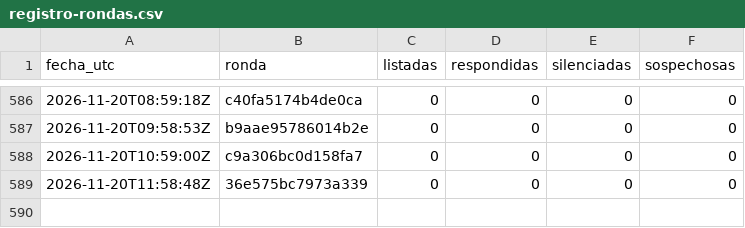
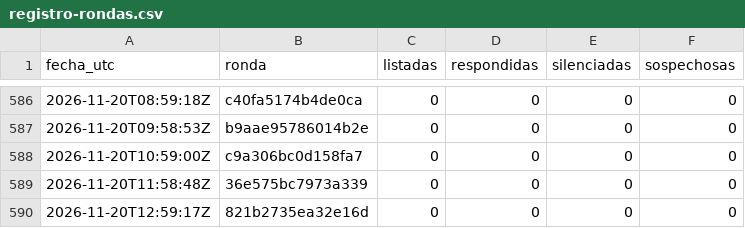
Before and after one commit to hardlypythonnmr/cpe-engine, a CSV file: earn/naos/motor/comentarios/registro-rondas.csv, drawn as a sheet; only a part is shown, gaps mark what is left out.

```diff
--- a/earn/naos/motor/comentarios/registro-rondas.csv
+++ b/earn/naos/motor/comentarios/registro-rondas.csv
@@ -589 +589,2 @@ fecha_utc,ronda,listadas,respondidas,silenciadas,sospechosas
 2026-11-20T11:58:48Z,36e575bc7973a339,0,0,0,0
+2026-11-20T12:59:17Z,821b2735ea32e16d,0,0,0,0
```
Also changed, not shown: earn/naos/medicion/cuota-yt.csv, earn/naos/motor/comentarios/lecturas.csv, 1 other file.
